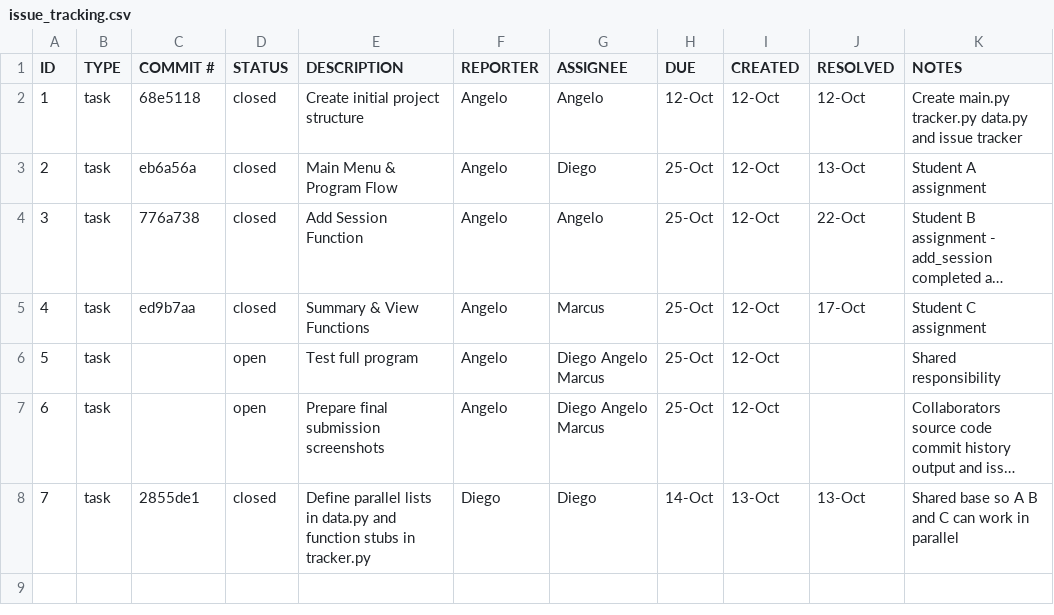
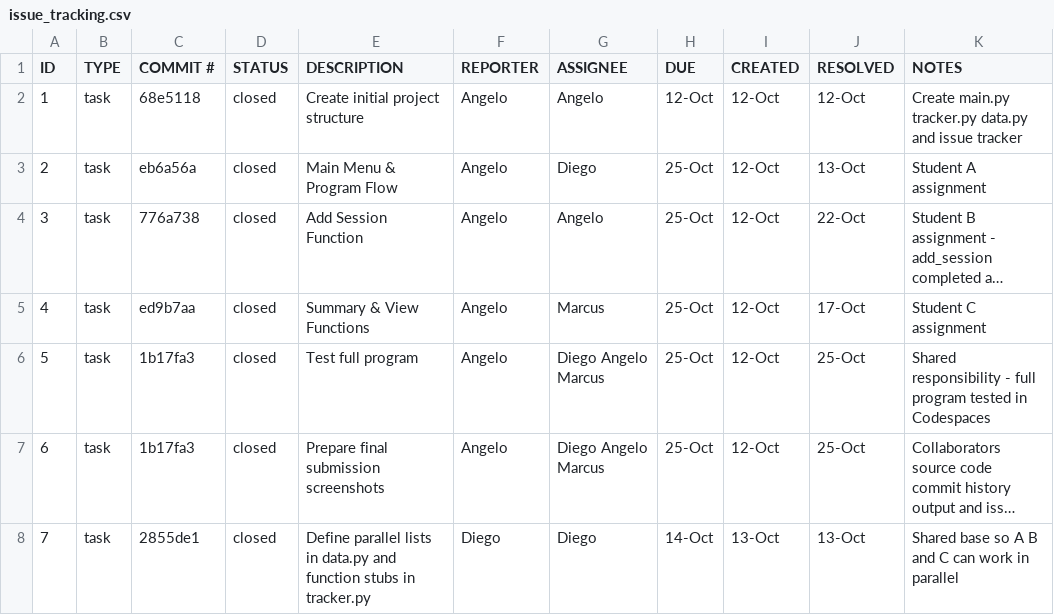
Before and after one commit to AngeloRebatta/ET574-M-Project1-Group3, a CSV file: .github/issue_tracking.csv, drawn as a sheet; long unchanged cells end in …; the diff names each change by its address in the sheet, - before the commit and + after, or states it on an @@ line.

Commit message:
ET574-M Close tasks 5 and 6 in issue tracker

```diff
--- a/.github/issue_tracking.csv
+++ b/.github/issue_tracking.csv
-C6:C7 (COMMIT #): (empty)
+C6:C7 (COMMIT #): 1b17fa3
-D6:D7 (STATUS): open
+D6:D7 (STATUS): closed
-J6:J7 (RESOLVED): (empty)
+J6:J7 (RESOLVED): 25-Oct
-K6 (NOTES): Shared responsibility
+K6 (NOTES): Shared responsibility - full program tested in Codespaces
```
